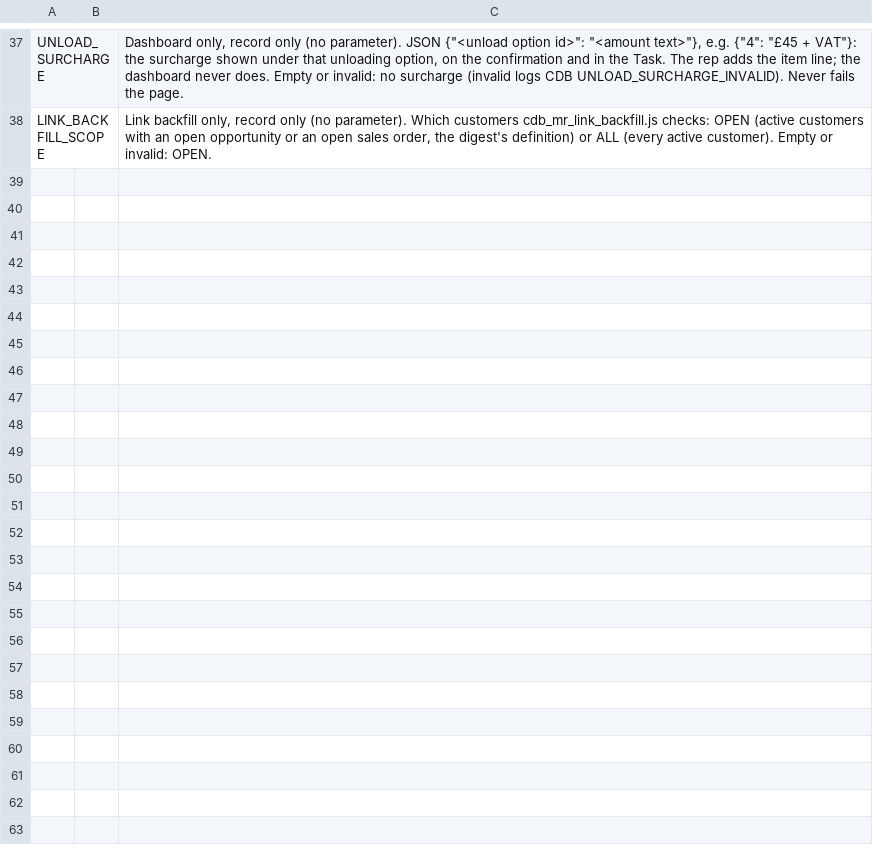
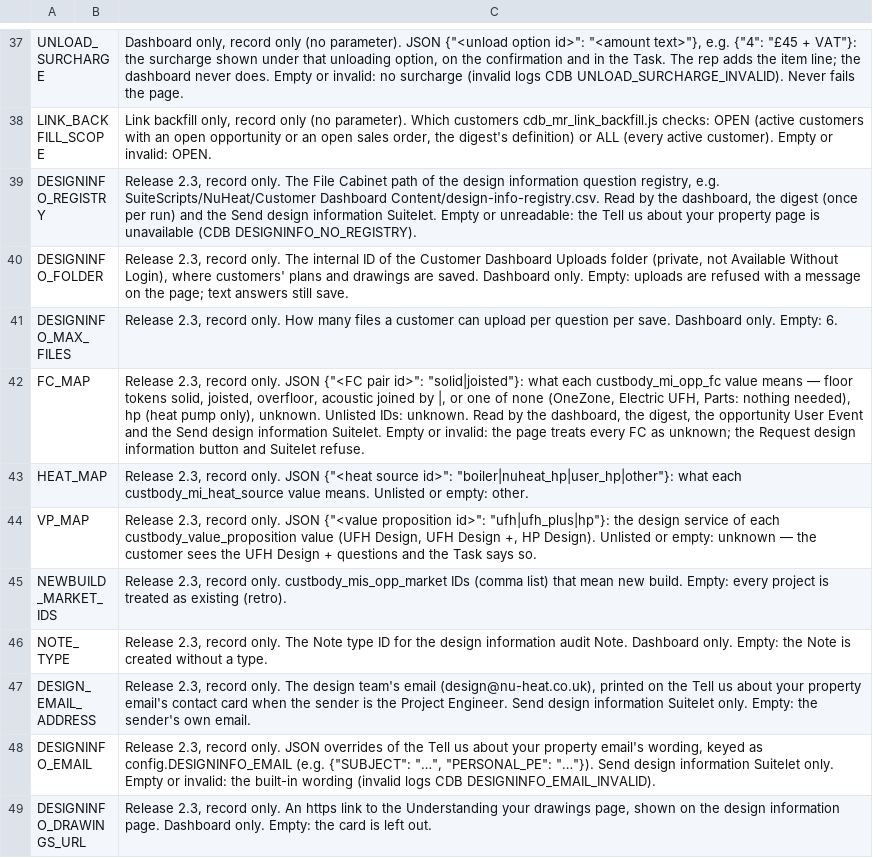
Before and after one commit to stevenjamesnixon-maker/NS-Customer-Dashboard, a CSV file: docs/settings-seed.csv, drawn as a sheet; only a part is shown, gaps mark what is left out.

```diff
--- a/docs/settings-seed.csv
+++ b/docs/settings-seed.csv
@@ -38 +38,12 @@ UNLOAD_SURCHARGE,,"Dashboard only, record only (no parameter). JSON {""<unload o
 LINK_BACKFILL_SCOPE,,"Link backfill only, record only (no parameter). Which customers cdb_mr_link_backfill.js checks: OPEN (active customers with an open opportunity or an open sales order, the digest's definition) or ALL (every active customer). Empty or invalid: OPEN."
+DESIGNINFO_REGISTRY,,"Release 2.3, record only. The File Cabinet path of the design information question registry, e.g. SuiteScripts/NuHeat/Customer Dashboard Content/design-info-registry.csv. Read by the dashboard, the digest (once per run) and the Send design information Suitelet. Empty or unreadable: the Tell us about your property page is unavailable (CDB DESIGNINFO_NO_REGISTRY)."
+DESIGNINFO_FOLDER,,"Release 2.3, record only. The internal ID of the Customer Dashboard Uploads folder (private, not Available Without Login), where customers' plans and drawings are saved. Dashboard only. Empty: uploads are refused with a message on the page; text answers still save."
+DESIGNINFO_MAX_FILES,,"Release 2.3, record only. How many files a customer can upload per question per save. Dashboard only. Empty: 6."
+FC_MAP,,"Release 2.3, record only. JSON {""<FC pair id>"": ""solid|joisted""}: what each custbody_mi_opp_fc value means — floor tokens solid, joisted, overfloor, acoustic joined by |, or one of none (OneZone, Electric UFH, Parts: nothing needed), hp (heat pump only), unknown. Unlisted IDs: unknown. Read by the dashboard, the digest, the opportunity User Event and the Send design information Suitelet. Empty or invalid: the page treats every FC as unknown; the Request design information button and Suitelet refuse."
+HEAT_MAP,,"Release 2.3, record only. JSON {""<heat source id>"": ""boiler|nuheat_hp|user_hp|other""}: what each custbody_mi_heat_source value means. Unlisted or empty: other."
+VP_MAP,,"Release 2.3, record only. JSON {""<value proposition id>"": ""ufh|ufh_plus|hp""}: the design service of each custbody_value_proposition value (UFH Design, UFH Design +, HP Design). Unlisted or empty: unknown — the customer sees the UFH Design + questions and the Task says so."
+NEWBUILD_MARKET_IDS,,"Release 2.3, record only. custbody_mis_opp_market IDs (comma list) that mean new build. Empty: every project is treated as existing (retro)."
+NOTE_TYPE,,"Release 2.3, record only. The Note type ID for the design information audit Note. Dashboard only. Empty: the Note is created without a type."
+DESIGN_EMAIL_ADDRESS,,"Release 2.3, record only. The design team's email (design@nu-heat.co.uk), printed on the Tell us about your property email's contact card when the sender is the Project Engineer. Send design information Suitelet only. Empty: the sender's own email."
+DESIGNINFO_EMAIL,,"Release 2.3, record only. JSON overrides of the Tell us about your property email's wording, keyed as config.DESIGNINFO_EMAIL (e.g. {""SUBJECT"": ""…"", ""PERSONAL_PE"": ""…""}). Send design information Suitelet only. Empty or invalid: the built-in wording (invalid logs CDB DESIGNINFO_EMAIL_INVALID)."
+DESIGNINFO_DRAWINGS_URL,,"Release 2.3, record only. An https link to the Understanding your drawings page, shown on the design information page. Dashboard only. Empty: the card is left out."
```
Also changed, not shown: 18 other files.
